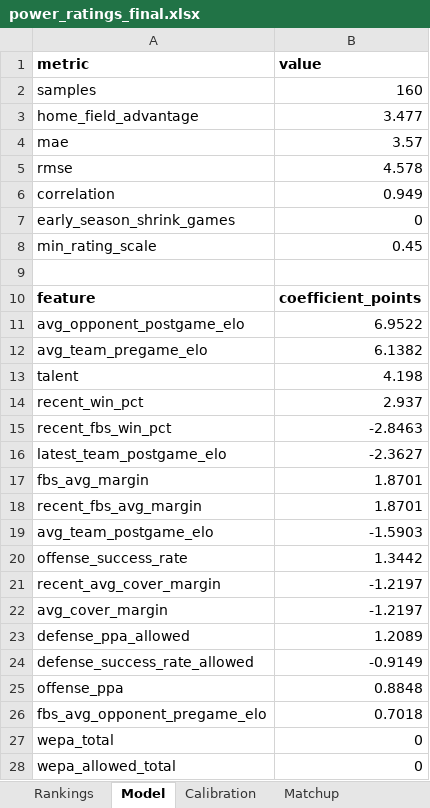
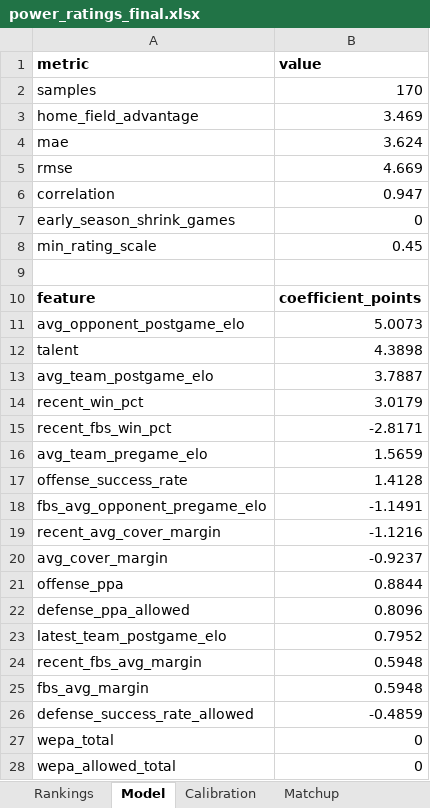
Before and after one commit to Niekamp22/College-Football-Power-Rankings, an Excel workbook: output/power_ratings_final.xlsx, sheet Model, drawn as a sheet; values as stored, in another font and other column widths than the file's, no borders; removed rows and columns are numbered as before the commit, all else as after; the diff names each change by its address in the sheet, - before the commit and + after, or states it on an @@ line.

```diff
--- a/output/power_ratings_final.xlsx (sheet Model)
+++ b/output/power_ratings_final.xlsx (sheet Model)
-B2 (value): 160
+B2 (value): 170
-B3 (value): 3.477
+B3 (value): 3.469
-B4 (value): 3.57
+B4 (value): 3.624
-B5 (value): 4.578
+B5 (value): 4.669
-B6 (value): 0.949
+B6 (value): 0.947
-B11 (value): 6.9522
+B11 (value): 5.0073
-row 12: avg_team_pregame_elo | 6.1382
-B12 (value): 4.198
+B12 (value): 4.3898
+row 13: avg_team_postgame_elo | 3.7887
-B14 (value): 2.937
+B14 (value): 3.0179
-B15 (value): -2.8463
+B15 (value): -2.8171
-row 16: latest_team_postgame_elo | -2.3627
-row 17: fbs_avg_margin | 1.8701
-row 18: recent_fbs_avg_margin | 1.8701
-row 19: avg_team_postgame_elo | -1.5903
+row 16: avg_team_pregame_elo | 1.5659
-B17 (value): 1.3442
+B17 (value): 1.4128
+row 18: fbs_avg_opponent_pregame_elo | -1.1491
-B19 (value): -1.2197
+B19 (value): -1.1216
-B20 (value): -1.2197
+B20 (value): -0.9237
+row 21: offense_ppa | 0.8844
-B22 (value): 1.2089
+B22 (value): 0.8096
+row 23: latest_team_postgame_elo | 0.7952
+row 24: recent_fbs_avg_margin | 0.5948
+row 25: fbs_avg_margin | 0.5948
-B26 (value): -0.9149
+B26 (value): -0.4859
-row 25: offense_ppa | 0.8848
-row 26: fbs_avg_opponent_pregame_elo | 0.7018
```
Also changed, not shown: sheet Rankings, sheet Calibration, sheet Matchup, output/power_ratings_master.xlsx, 9 other files.
